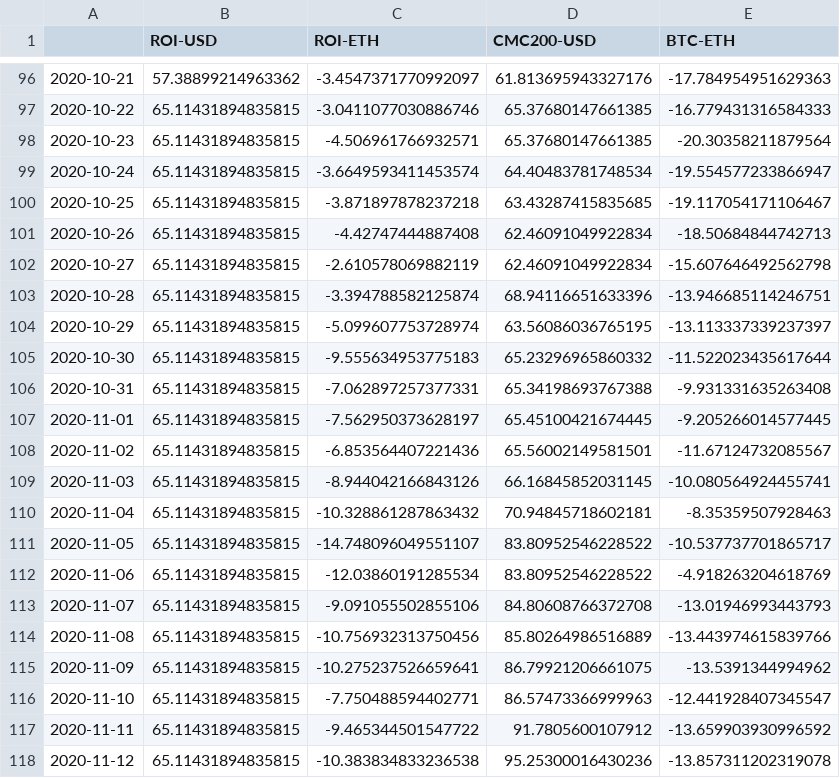
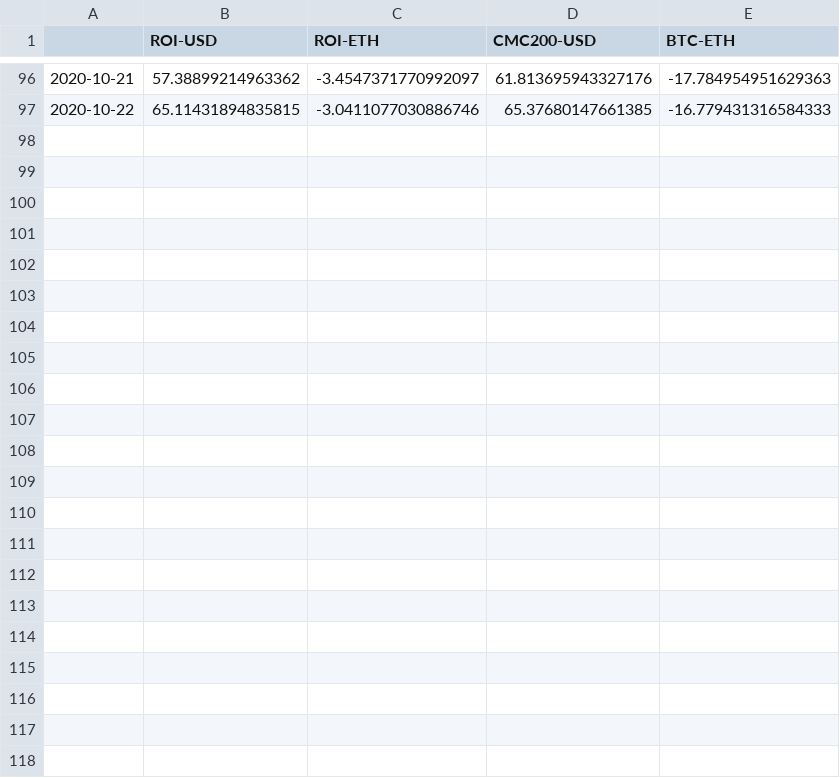
Before and after one commit to Insula-Crypto/funds_roi_graphs, a CSV file: Malta.csv, drawn as a sheet; only a part is shown, gaps mark what is left out; the diff names each change by its address in the sheet, - before the commit and + after, or states it on an @@ line.

Commit message:
Update Malta.csv

```diff
--- a/Malta.csv
+++ b/Malta.csv
-row 98: 2020-10-23 | 65.11431894835815 | -4.506961766932571 | 65.37680147661385 | -20.30358211879564
-row 99: 2020-10-24 | 65.11431894835815 | -3.6649593411453574 | 64.40483781748534 | -19.554577233866947
-row 100: 2020-10-25 | 65.11431894835815 | -3.871897878237218 | 63.43287415835685 | -19.117054171106467
-row 101: 2020-10-26 | 65.11431894835815 | -4.42747444887408 | 62.46091049922834 | -18.50684844742713
-row 102: 2020-10-27 | 65.11431894835815 | -2.610578069882119 | 62.46091049922834 | -15.607646492562798
-row 103: 2020-10-28 | 65.11431894835815 | -3.394788582125874 | 68.94116651633396 | -13.946685114246751
-row 104: 2020-10-29 | 65.11431894835815 | -5.099607753728974 | 63.56086036765195 | -13.113337339237397
-row 105: 2020-10-30 | 65.11431894835815 | -9.555634953775183 | 65.23296965860332 | -11.522023435617644
-row 106: 2020-10-31 | 65.11431894835815 | -7.062897257377331 | 65.34198693767388 | -9.931331635263408
-row 107: 2020-11-01 | 65.11431894835815 | -7.562950373628197 | 65.45100421674445 | -9.205266014577445
-row 108: 2020-11-02 | 65.11431894835815 | -6.853564407221436 | 65.56002149581501 | -11.67124732085567
-row 109: 2020-11-03 | 65.11431894835815 | -8.944042166843126 | 66.16845852031145 | -10.080564924455741
-row 110: 2020-11-04 | 65.11431894835815 | -10.328861287863432 | 70.94845718602181 | -8.35359507928463
-row 111: 2020-11-05 | 65.11431894835815 | -14.748096049551107 | 83.80952546228522 | -10.537737701865717
-row 112: 2020-11-06 | 65.11431894835815 | -12.03860191285534 | 83.80952546228522 | -4.918263204618769
-row 113: 2020-11-07 | 65.11431894835815 | -9.091055502855106 | 84.80608766372708 | -13.01946993443793
-row 114: 2020-11-08 | 65.11431894835815 | -10.756932313750456 | 85.80264986516889 | -13.443974615839766
-row 115: 2020-11-09 | 65.11431894835815 | -10.275237526659641 | 86.79921206661075 | -13.5391344994962
-row 116: 2020-11-10 | 65.11431894835815 | -7.750488594402771 | 86.57473366999963 | -12.441928407345547
-row 117: 2020-11-11 | 65.11431894835815 | -9.465344501547722 | 91.7805600107912 | -13.659903930996592
-row 118: 2020-11-12 | 65.11431894835815 | -10.383834833236538 | 95.25300016430236 | -13.857311202319078
```
